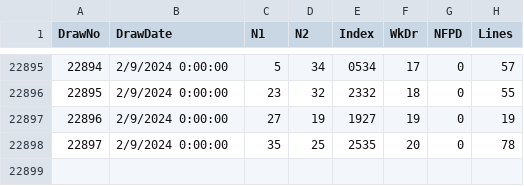
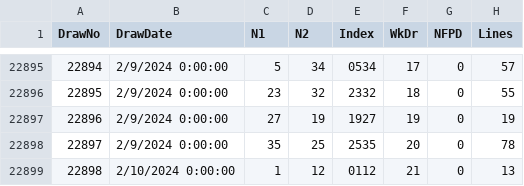
Before and after one commit to csnlcbtt/wix, a CSV file: csv/p2master.csv, drawn as a sheet; only a part is shown, gaps mark what is left out; the diff names each change by its address in the sheet, - before the commit and + after, or states it on an @@ line.

```diff
--- a/csv/p2master.csv
+++ b/csv/p2master.csv
+row 22899: 22898 | 2/10/2024 0:00:00 | 1 | 12 | 0112 | 21 | 0 | 13
```
Also changed, not shown: csv/p2hznhist.csv, csv/p4hznhist.csv, 23 other files.
